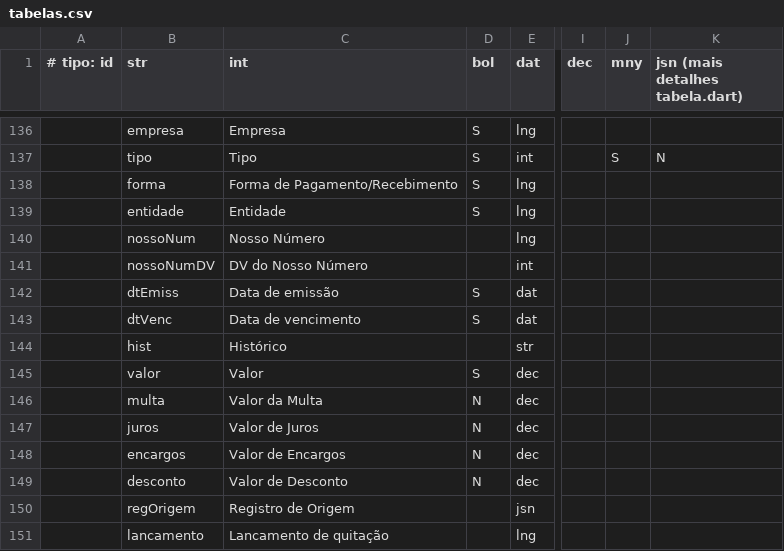
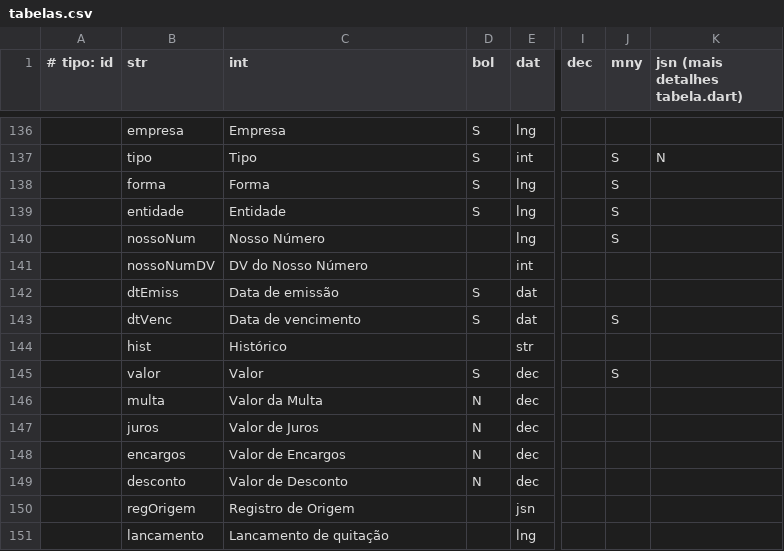
Before and after one commit to rafael-bguti/agilite_flutter_kotlin, a CSV file: kotlin/docs/dicdados/tabelas.csv, drawn as a sheet; only a part is shown, gaps mark what is left out; the diff names each change by its address in the sheet, - before the commit and + after, or states it on an @@ line.

```diff
--- a/kotlin/docs/dicdados/tabelas.csv
+++ b/kotlin/docs/dicdados/tabelas.csv
-C138 (int): Forma de Pagamento/Recebimento
+C138 (int): Forma
-J138:J140 (mny): (empty)
+J138:J140 (mny): S
-J143 (mny): (empty)
+J143 (mny): S
-J145 (mny): (empty)
+J145 (mny): S
```
Also changed, not shown: 15 other files.
